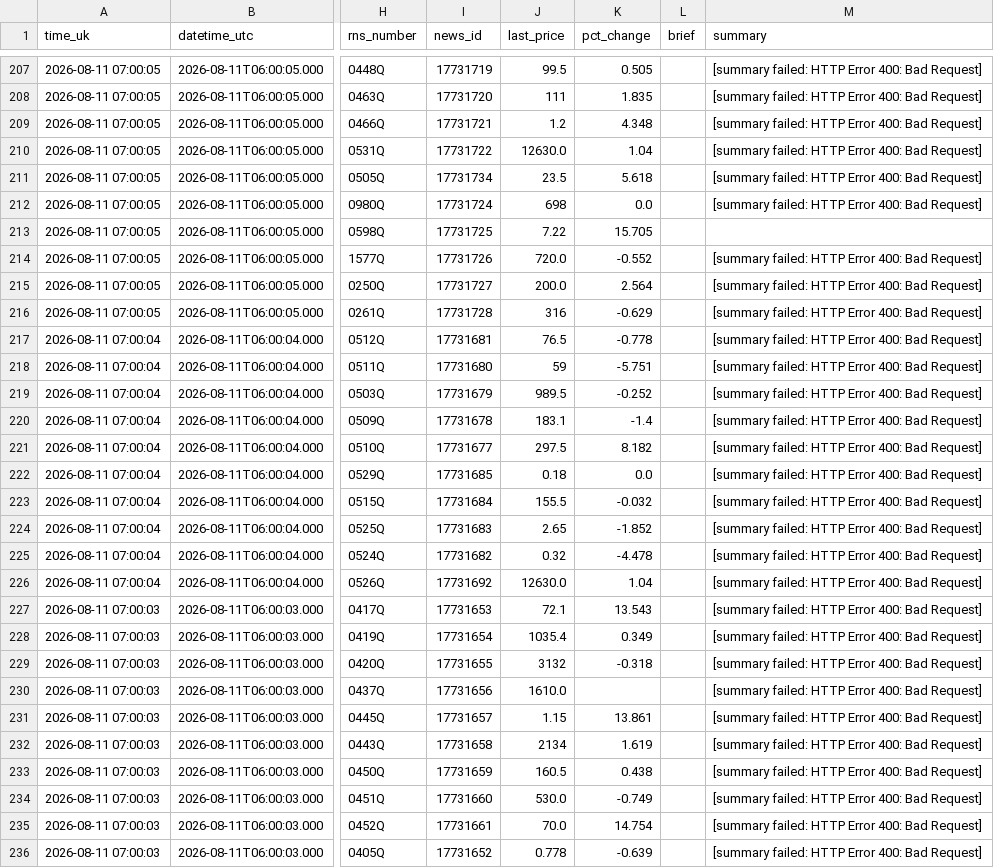
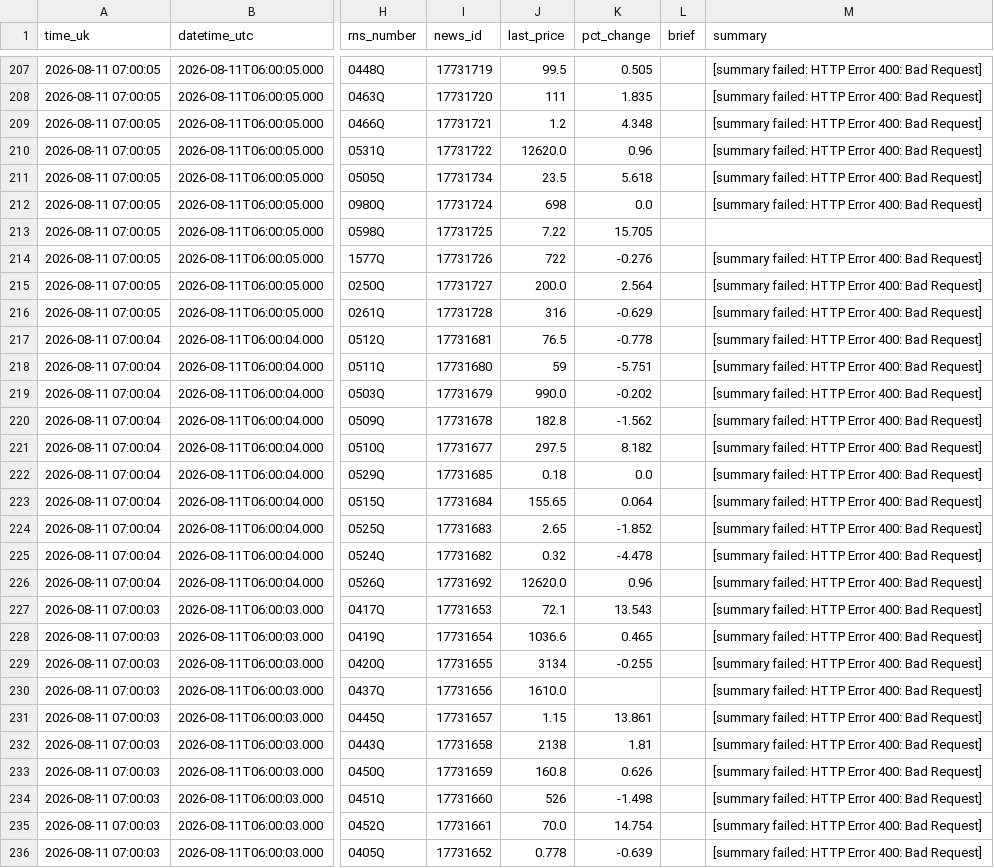
Before and after one commit to joshmiddleton123-ux/LSE-DIGESt, a CSV file: digests/2026-08-11-morning.csv, drawn as a sheet; only a part is shown, gaps mark what is left out; the diff covers the shown part only; the diff names each change by its address in the sheet, - before the commit and + after, or states it on an @@ line.

```diff
--- a/digests/2026-08-11-morning.csv
+++ b/digests/2026-08-11-morning.csv
-J210 (last_price): 12630.0
+J210 (last_price): 12620.0
-K210 (pct_change): 1.04
+K210 (pct_change): 0.96
-J214 (last_price): 720.0
+J214 (last_price): 722
-K214 (pct_change): -0.552
+K214 (pct_change): -0.276
-J219 (last_price): 989.5
+J219 (last_price): 990.0
-K219 (pct_change): -0.252
+K219 (pct_change): -0.202
-J220 (last_price): 183.1
+J220 (last_price): 182.8
-K220 (pct_change): -1.4
+K220 (pct_change): -1.562
-J223 (last_price): 155.5
+J223 (last_price): 155.65
-K223 (pct_change): -0.032
+K223 (pct_change): 0.064
-J226 (last_price): 12630.0
+J226 (last_price): 12620.0
-K226 (pct_change): 1.04
+K226 (pct_change): 0.96
-J228 (last_price): 1035.4
+J228 (last_price): 1036.6
-K228 (pct_change): 0.349
+K228 (pct_change): 0.465
-J229 (last_price): 3132
+J229 (last_price): 3134
-K229 (pct_change): -0.318
+K229 (pct_change): -0.255
-J232 (last_price): 2134
+J232 (last_price): 2138
-K232 (pct_change): 1.619
+K232 (pct_change): 1.81
-J233 (last_price): 160.5
+J233 (last_price): 160.8
-K233 (pct_change): 0.438
+K233 (pct_change): 0.626
-J234 (last_price): 530.0
+J234 (last_price): 526
-K234 (pct_change): -0.749
+K234 (pct_change): -1.498
```
Also changed, not shown: 168 edited cells elsewhere in this file.
